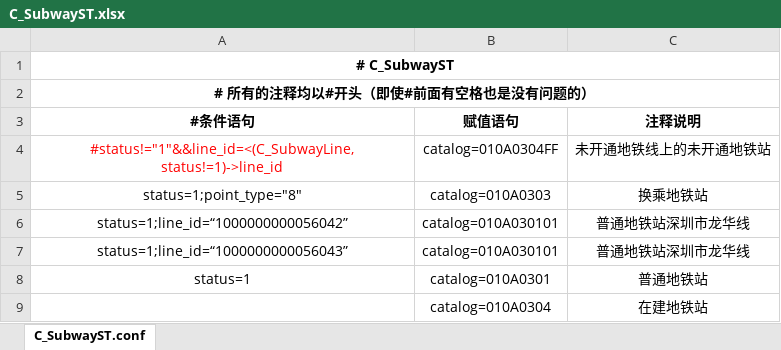
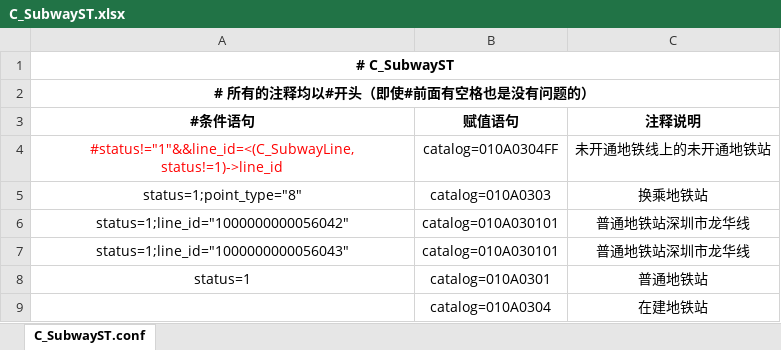
Before and after one commit to qiyancos/ConditionAssign, an Excel workbook: conf/excel/C_SubwayST.xlsx, sheet C_SubwayST.conf, drawn as a sheet; values as stored, in another font and other column widths than the file's, no borders; the diff names each change by its address in the sheet, - before the commit and + after, or states it on an @@ line.

```diff
--- a/conf/excel/C_SubwayST.xlsx (sheet C_SubwayST.conf)
+++ b/conf/excel/C_SubwayST.xlsx (sheet C_SubwayST.conf)
-A6 (#条件语句): status=1;line_id=“1000000000056042”
+A6 (#条件语句): status=1;line_id="1000000000056042"
-A7 (#条件语句): status=1;line_id=“1000000000056043”
+A7 (#条件语句): status=1;line_id="1000000000056043"
```
Also changed, not shown: conf/excel/C_POI.xlsx, 4 other files.
